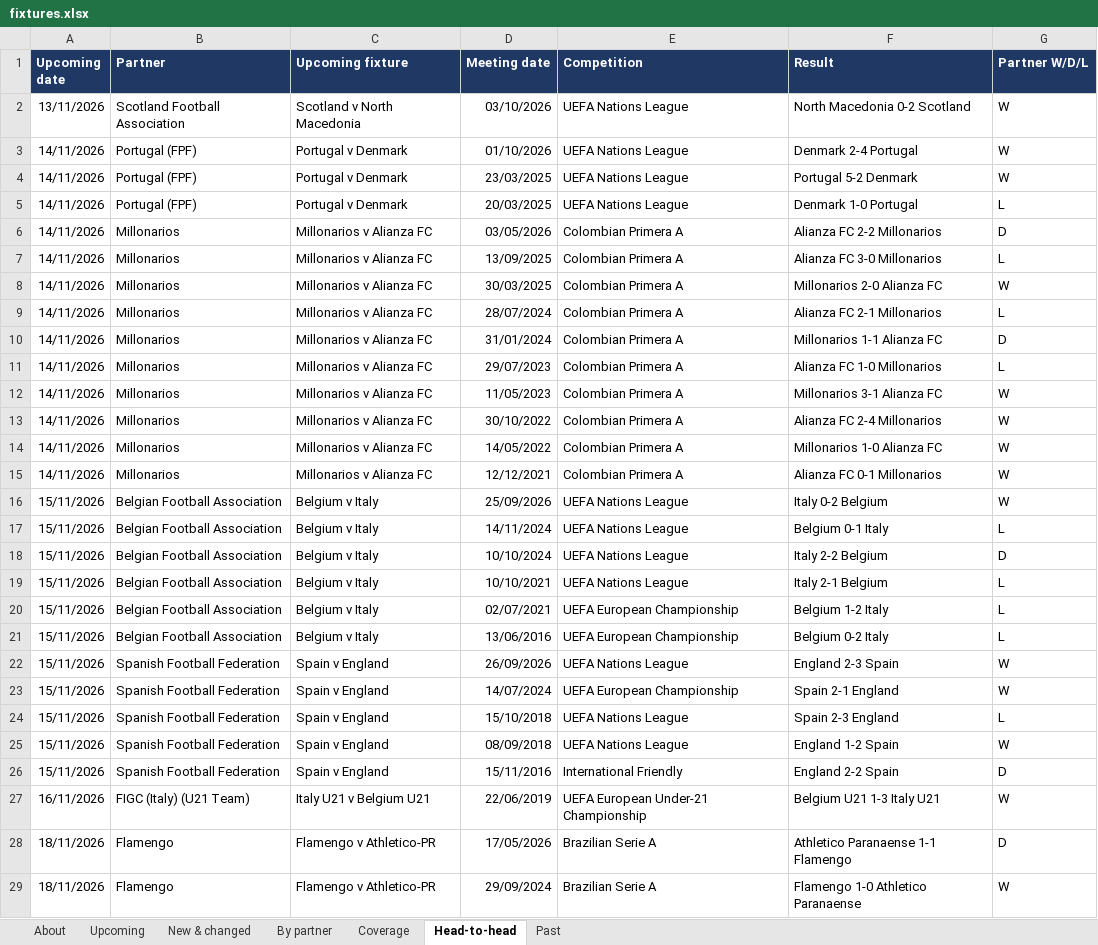
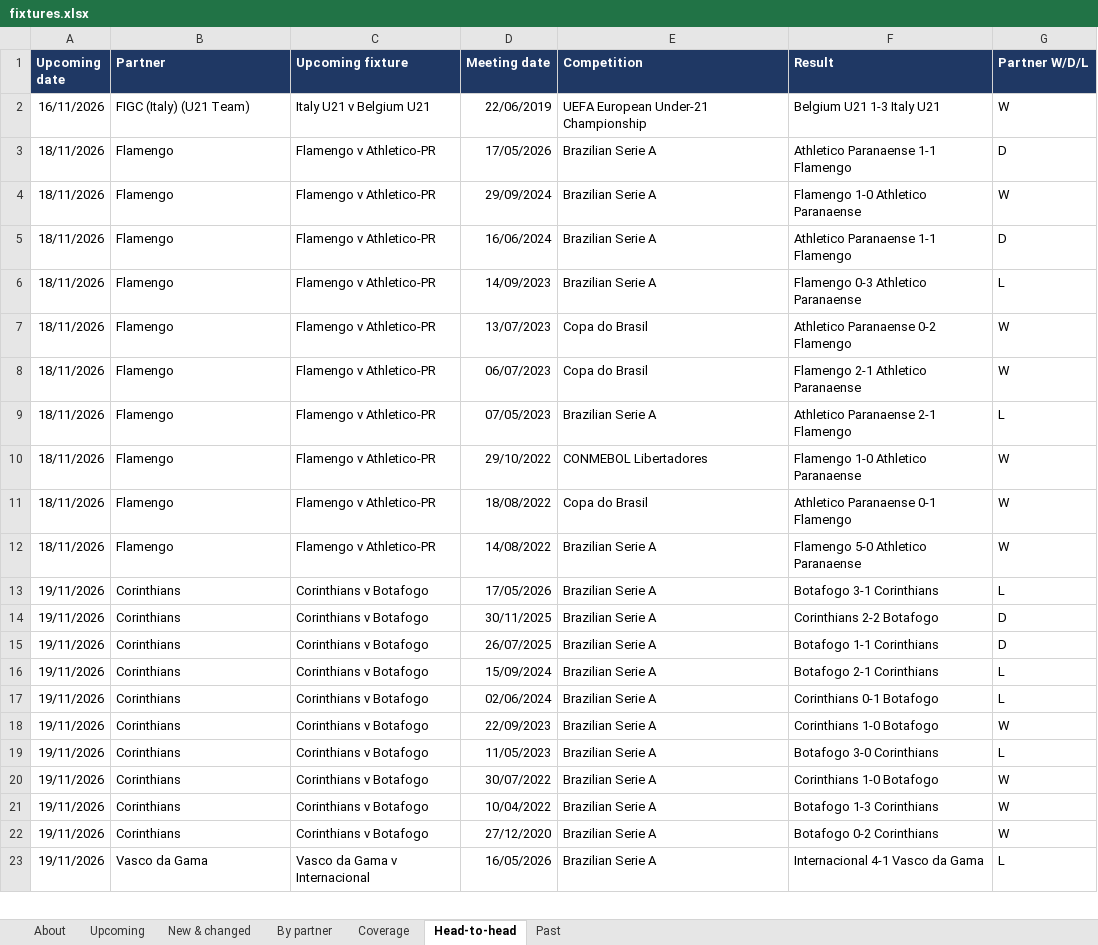
Before and after one commit to carola-jpg/Socios.com-Partner-fixtures, an Excel workbook: output/fixtures.xlsx, sheet Head-to-head, drawn as a sheet; only a part is shown; the shorter side is filled out with more unchanged rows; values as stored, in another font and other column widths than the file's, no borders; removed rows and columns are numbered as before the commit, all else as after; the diff covers the shown part only; the diff names each change by its address in the sheet, - before the commit and + after, or states it on an @@ line.

```diff
--- a/output/fixtures.xlsx (sheet Head-to-head)
+++ b/output/fixtures.xlsx (sheet Head-to-head)
-row 2: 13/11/2026 | Scotland Football Association | Scotland v North Macedonia | 03/10/2026 | UEFA Nations League | North Macedonia 0-2 Scotland | W
-row 3: 14/11/2026 | Portugal (FPF) | Portugal v Denmark | 01/10/2026 | UEFA Nations League | Denmark 2-4 Portugal | W
-row 4: 14/11/2026 | Portugal (FPF) | Portugal v Denmark | 23/03/2025 | UEFA Nations League | Portugal 5-2 Denmark | W
-row 5: 14/11/2026 | Portugal (FPF) | Portugal v Denmark | 20/03/2025 | UEFA Nations League | Denmark 1-0 Portugal | L
-row 6: 14/11/2026 | Millonarios | Millonarios v Alianza FC | 03/05/2026 | Colombian Primera A | Alianza FC 2-2 Millonarios | D
-row 7: 14/11/2026 | Millonarios | Millonarios v Alianza FC | 13/09/2025 | Colombian Primera A | Alianza FC 3-0 Millonarios | L
-row 8: 14/11/2026 | Millonarios | Millonarios v Alianza FC | 30/03/2025 | Colombian Primera A | Millonarios 2-0 Alianza FC | W
-row 9: 14/11/2026 | Millonarios | Millonarios v Alianza FC | 28/07/2024 | Colombian Primera A | Alianza FC 2-1 Millonarios | L
-row 10: 14/11/2026 | Millonarios | Millonarios v Alianza FC | 31/01/2024 | Colombian Primera A | Millonarios 1-1 Alianza FC | D
-row 11: 14/11/2026 | Millonarios | Millonarios v Alianza FC | 29/07/2023 | Colombian Primera A | Alianza FC 1-0 Millonarios | L
-row 12: 14/11/2026 | Millonarios | Millonarios v Alianza FC | 11/05/2023 | Colombian Primera A | Millonarios 3-1 Alianza FC | W
-row 13: 14/11/2026 | Millonarios | Millonarios v Alianza FC | 30/10/2022 | Colombian Primera A | Alianza FC 2-4 Millonarios | W
-row 14: 14/11/2026 | Millonarios | Millonarios v Alianza FC | 14/05/2022 | Colombian Primera A | Millonarios 1-0 Alianza FC | W
-row 15: 14/11/2026 | Millonarios | Millonarios v Alianza FC | 12/12/2021 | Colombian Primera A | Alianza FC 0-1 Millonarios | W
-row 16: 15/11/2026 | Belgian Football Association | Belgium v Italy | 25/09/2026 | UEFA Nations League | Italy 0-2 Belgium | W
-row 17: 15/11/2026 | Belgian Football Association | Belgium v Italy | 14/11/2024 | UEFA Nations League | Belgium 0-1 Italy | L
-row 18: 15/11/2026 | Belgian Football Association | Belgium v Italy | 10/10/2024 | UEFA Nations League | Italy 2-2 Belgium | D
-row 19: 15/11/2026 | Belgian Football Association | Belgium v Italy | 10/10/2021 | UEFA Nations League | Italy 2-1 Belgium | L
-row 20: 15/11/2026 | Belgian Football Association | Belgium v Italy | 02/07/2021 | UEFA European Championship | Belgium 1-2 Italy | L
-row 21: 15/11/2026 | Belgian Football Association | Belgium v Italy | 13/06/2016 | UEFA European Championship | Belgium 0-2 Italy | L
-row 22: 15/11/2026 | Spanish Football Federation | Spain v England | 26/09/2026 | UEFA Nations League | England 2-3 Spain | W
-row 23: 15/11/2026 | Spanish Football Federation | Spain v England | 14/07/2024 | UEFA European Championship | Spain 2-1 England | W
-row 24: 15/11/2026 | Spanish Football Federation | Spain v England | 15/10/2018 | UEFA Nations League | Spain 2-3 England | L
-row 25: 15/11/2026 | Spanish Football Federation | Spain v England | 08/09/2018 | UEFA Nations League | England 1-2 Spain | W
-row 26: 15/11/2026 | Spanish Football Federation | Spain v England | 15/11/2016 | International Friendly | England 2-2 Spain | D
```
Also changed, not shown: 10 added rows, 10 removed rows and 4 edited cells elsewhere in this sheet, sheet Upcoming, sheet New & changed, sheet Past, sheet By partner, sheet Coverage, sheet About, 3 other files.
